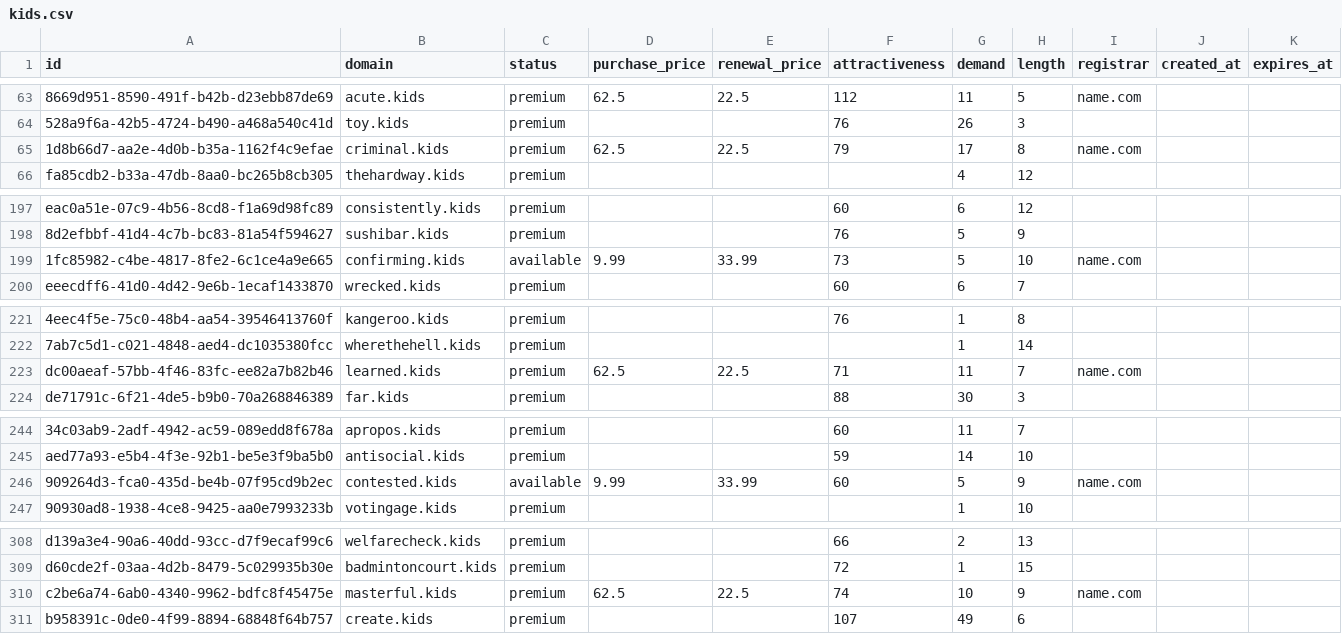
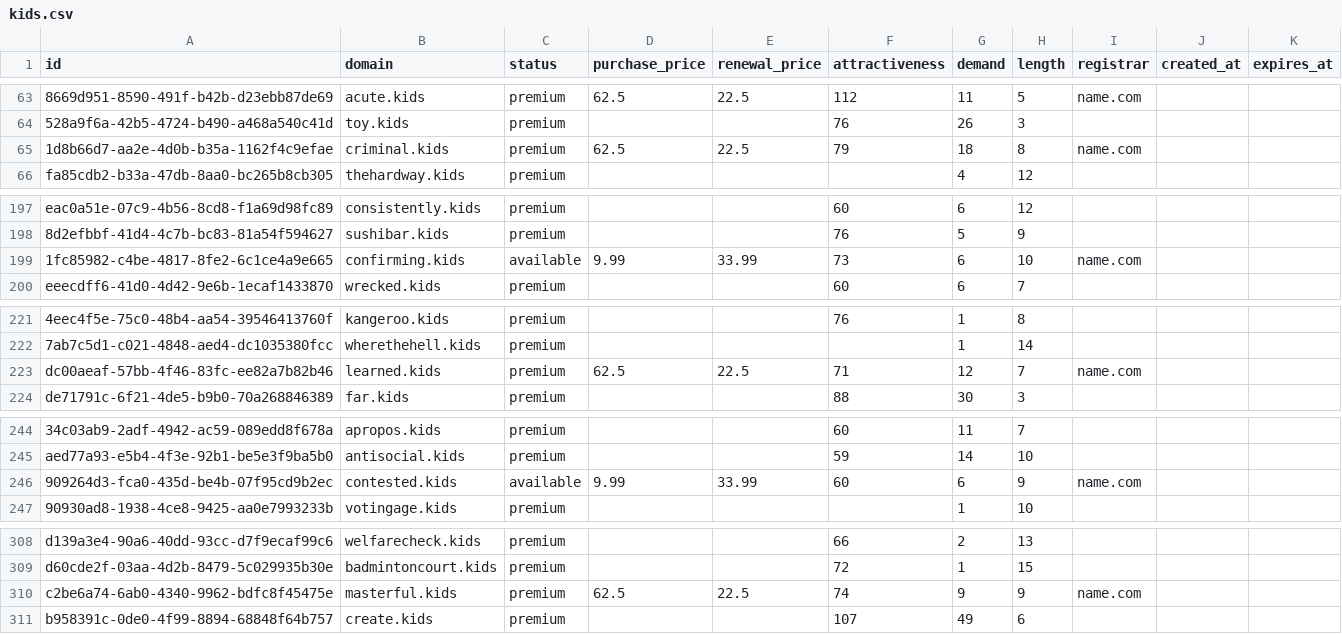
Before and after one commit to UniqueDomains/kids-oneword-domains, a CSV file: kids.csv, drawn as a sheet; only a part is shown, gaps mark what is left out; the diff covers the shown part only; the diff names each change by its address in the sheet, - before the commit and + after, or states it on an @@ line.

```diff
--- a/kids.csv
+++ b/kids.csv
-G65 (demand): 17
+G65 (demand): 18
-G199 (demand): 5
+G199 (demand): 6
-G223 (demand): 11
+G223 (demand): 12
-G246 (demand): 5
+G246 (demand): 6
-G310 (demand): 10
+G310 (demand): 9
```
Also changed, not shown: 1 removed row and 91 edited cells elsewhere in this file, 4 other files.
